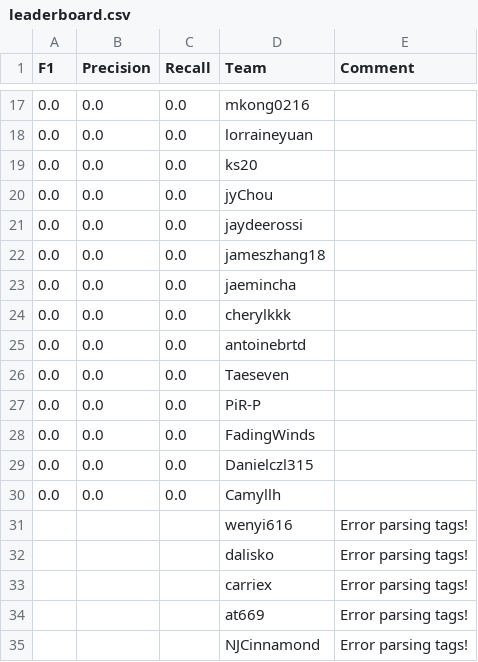
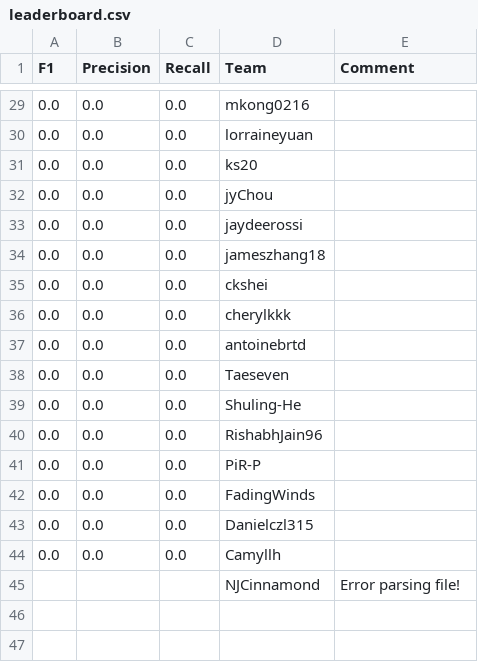
Before and after one commit to ks20/leaderboards, a CSV file: final/leaderboard.csv, drawn as a sheet; only a part is shown, gaps mark what is left out; the diff covers the shown part only.

```diff
--- a/final/leaderboard.csv
+++ b/final/leaderboard.csv
@@ -22,3 +34,3 @@ F1,Precision,Recall,Team,Comment
 0.0,0.0,0.0,jameszhang18,
-0.0,0.0,0.0,jaemincha,
+0.0,0.0,0.0,ckshei,
 0.0,0.0,0.0,cherylkkk,
@@ -26,2 +38,4 @@ F1,Precision,Recall,Team,Comment
 0.0,0.0,0.0,Taeseven,
+0.0,0.0,0.0,Shuling-He,
+0.0,0.0,0.0,RishabhJain96,
 0.0,0.0,0.0,PiR-P,
@@ -30,6 +44,2 @@ F1,Precision,Recall,Team,Comment
 0.0,0.0,0.0,Camyllh,
-,,,wenyi616,Error parsing tags!
-,,,dalisko,Error parsing tags!
-,,,carriex,Error parsing tags!
-,,,at669,Error parsing tags!
-,,,NJCinnamond,Error parsing tags!
+,,,NJCinnamond,Error parsing file!
```
Also changed, not shown: 18 added rows, 6 removed rows and 1 edited cell elsewhere in this file.
